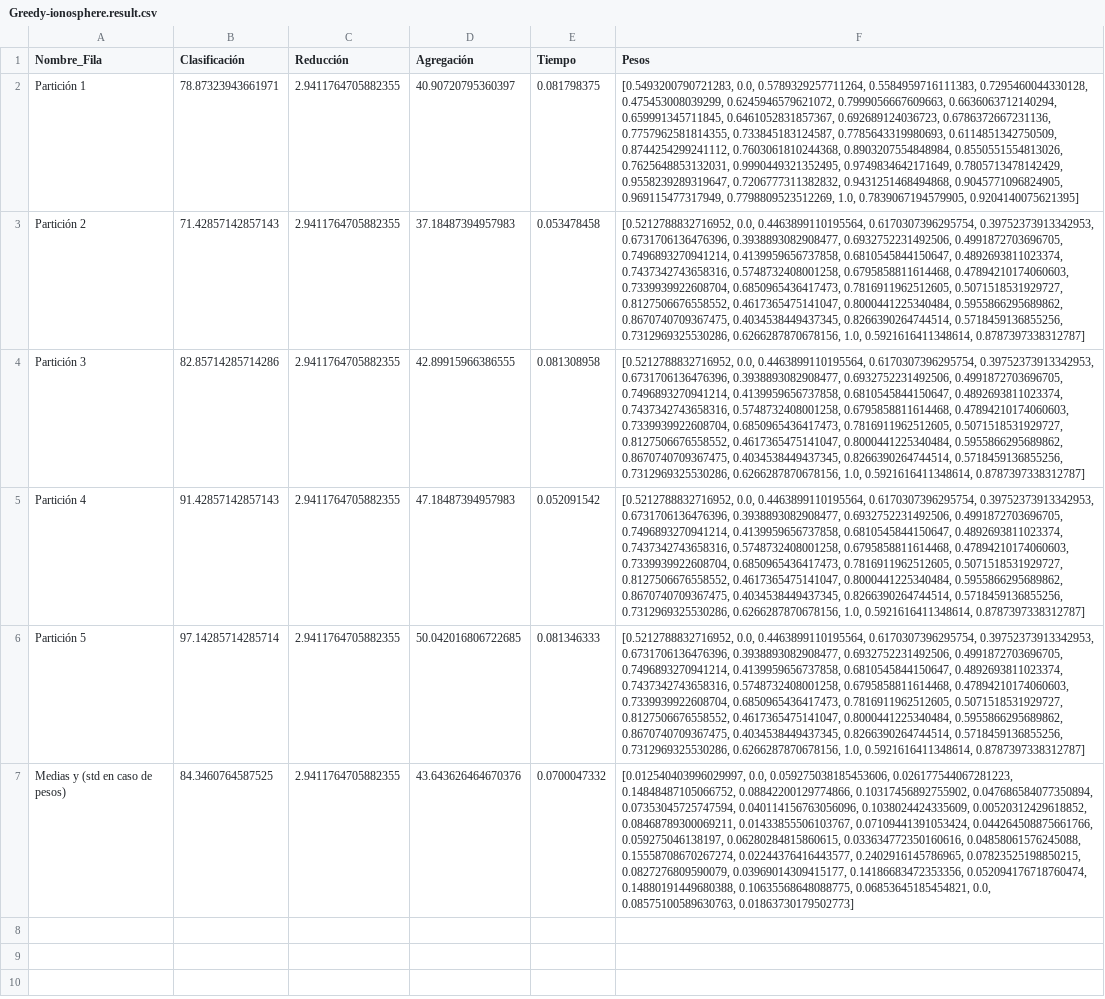
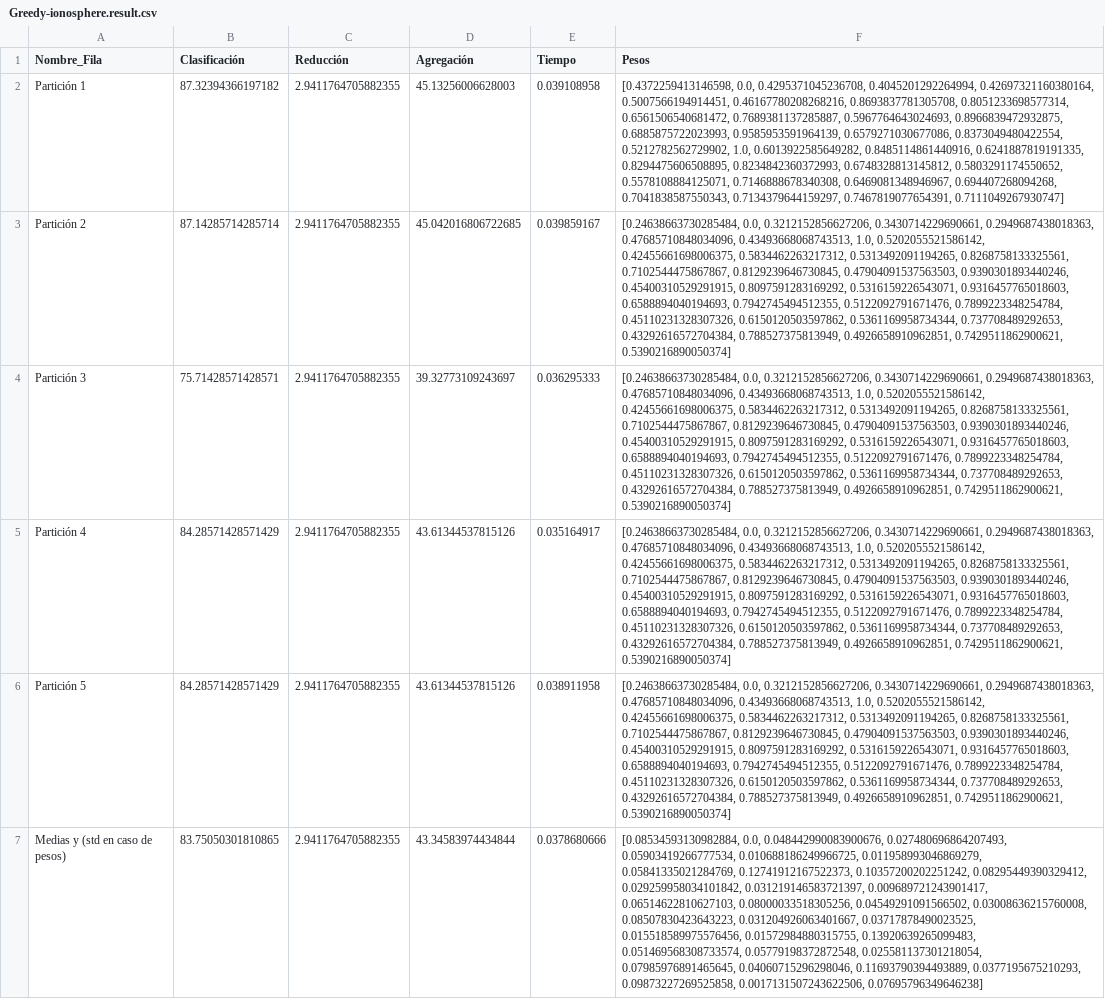
Before and after one commit to BlancaCC/Problema-aprendiaje-pesos-en-caracter-stica, a CSV file: src/resultados/Greedy/Greedy-ionosphere.result.csv, drawn as a sheet; the diff names each change by its address in the sheet, - before the commit and + after, or states it on an @@ line.

```diff
--- a/src/resultados/Greedy/Greedy-ionosphere.result.csv
+++ b/src/resultados/Greedy/Greedy-ionosphere.result.csv
-B2 (Clasificación): 78.87323943661971
+B2 (Clasificación): 87.32394366197182
-D2 (Agregación): 40.90720795360397
+D2 (Agregación): 45.13256006628003
-E2 (Tiempo): 0.081798375
+E2 (Tiempo): 0.039108958
-F2 (Pesos): [0.5493200790721283, 0.0, 0.5789329257711264, 0.5584959716111383, 0.7295460044330128, 0.475453008039299, 0.6245946579621072, 0.7999056667609663, 0.6636063712140294, 0.659991345711845, 0.6461052831857367, 0.692689124036723, 0.6786372667231136, 0.7757962581814355, 0.733845183124587, 0.7785643319980693, 0.6114851342750509, 0.8744254299241112, 0.7603061810244368, 0.8903207554848984, 0.8550551554813026, 0.7625648853132031, 0.9990449321352495, 0.9749834642171649, 0.7805713478142429, 0.9558239289319647, 0.7206777311382832, 0.9431251468494868, 0.9045771096824905, 0.969115477317949, 0.7798809523512269, 1.0, 0.7839067194579905, 0.9204140075621395]
+F2 (Pesos): [0.4372259413146598, 0.0, 0.4295371045236708, 0.4045201292264994, 0.42697321160380164, 0.5007566194914451, 0.46167780208268216, 0.8693837781305708, 0.8051233698577314, 0.6561506540681472, 0.7689381137285887, 0.5967764643024693, 0.8966839472932875, 0.6885875722023993, 0.9585953591964139, 0.6579271030677086, 0.8373049480422554, 0.5212782562729902, 1.0, 0.6013922585649282, 0.8485114861440916, 0.6241887819191335, 0.8294475606508895, 0.8234842360372993, 0.6748328813145812, 0.5803291174550652, 0.5578108884125071, 0.7146888678340308, 0.6469081348946967, 0.694407268094268, 0.7041838587550343, 0.7134379644159297, 0.7467819077654391, 0.7111049267930747]
-B3 (Clasificación): 71.42857142857143
+B3 (Clasificación): 87.14285714285714
-D3 (Agregación): 37.18487394957983
+D3 (Agregación): 45.042016806722685
-E3 (Tiempo): 0.053478458
+E3 (Tiempo): 0.039859167
-F3:F6 (Pesos): [0.5212788832716952, 0.0, 0.4463899110195564, 0.6170307396295754, 0.39752373913342953, 0.6731706136476396, 0.3938893082908477, 0.6932752231492506, 0.4991872703696705, 0.7496893270941214, 0.4139959656737858, 0.6810545844150647, 0.4892693811023374, 0.7437342743658316, 0.5748732408001258, 0.6795858811614468, 0.47894210174060603, 0.7339939922608704, 0.6850965436417473, 0.7816911962512605, 0.5071518531929727, 0.8127506676558552, 0.4617365475141047, 0.8000441225340484, 0.5955866295689862, 0.8670740709367475, 0.4034538449437345, 0.8266390264744514, 0.5718459136855256, 0.7312969325530286, 0.6266287870678156, 1.0, 0.5921616411348614, 0.8787397338312787]
+F3:F6 (Pesos): [0.24638663730285484, 0.0, 0.3212152856627206, 0.3430714229690661, 0.2949687438018363, 0.47685710848034096, 0.43493668068743513, 1.0, 0.5202055521586142, 0.42455661698006375, 0.5834462263217312, 0.5313492091194265, 0.8268758133325561, 0.7102544475867867, 0.8129239646730845, 0.47904091537563503, 0.9390301893440246, 0.45400310529291915, 0.8097591283169292, 0.5316159226543071, 0.9316457765018603, 0.6588894040194693, 0.7942745494512355, 0.5122092791671476, 0.7899223348254784, 0.45110231328307326, 0.6150120503597862, 0.5361169958734344, 0.737708489292653, 0.43292616572704384, 0.788527375813949, 0.4926658910962851, 0.7429511862900621, 0.5390216890050374]
-B4 (Clasificación): 82.85714285714286
+B4 (Clasificación): 75.71428571428571
-D4 (Agregación): 42.89915966386555
+D4 (Agregación): 39.32773109243697
-E4 (Tiempo): 0.081308958
+E4 (Tiempo): 0.036295333
-B5 (Clasificación): 91.42857142857143
+B5 (Clasificación): 84.28571428571429
-D5 (Agregación): 47.18487394957983
+D5 (Agregación): 43.61344537815126
-E5 (Tiempo): 0.052091542
+E5 (Tiempo): 0.035164917
-B6 (Clasificación): 97.14285714285714
+B6 (Clasificación): 84.28571428571429
-D6 (Agregación): 50.042016806722685
+D6 (Agregación): 43.61344537815126
-E6 (Tiempo): 0.081346333
+E6 (Tiempo): 0.038911958
-B7 (Clasificación): 84.3460764587525
+B7 (Clasificación): 83.75050301810865
-D7 (Agregación): 43.643626464670376
+D7 (Agregación): 43.34583974434844
-E7 (Tiempo): 0.0700047332
+E7 (Tiempo): 0.0378680666
-F7 (Pesos): [0.012540403996029997, 0.0, 0.059275038185453606, 0.026177544067281223, 0.14848487105066752, 0.08842200129774866, 0.10317456892755902, 0.047686584077350894, 0.07353045725747594, 0.040114156763056096, 0.1038024424335609, 0.00520312429618852, 0.08468789300069211, 0.01433855506103767, 0.07109441391053424, 0.044264508875661766, 0.059275046138197, 0.06280284815860615, 0.033634772350160616, 0.04858061576245088, 0.15558708670267274, 0.02244376416443577, 0.2402916145786965, 0.07823525198850215, 0.0827276809590079, 0.03969014309415177, 0.14186683472353356, 0.052094176718760474, 0.14880191449680388, 0.10635568648088775, 0.06853645185454821, 0.0, 0.08575100589630763, 0.01863730179502773]
+F7 (Pesos): [0.08534593130982884, 0.0, 0.048442990083900676, 0.027480696864207493, 0.05903419266777534, 0.010688186249966725, 0.011958993046869279, 0.05841335021284769, 0.12741912167522373, 0.10357200202251242, 0.08295449390329412, 0.029259958034101842, 0.031219146583721397, 0.009689721243901417, 0.06514622810627103, 0.08000033518305256, 0.04549291091566502, 0.03008636215760008, 0.08507830423643223, 0.031204926063401667, 0.03717878490023525, 0.015518589975576456, 0.01572984880315755, 0.13920639265099483, 0.051469568308733574, 0.05779198372872548, 0.025581137301218054, 0.07985976891465645, 0.04060715296298046, 0.11693790394493889, 0.0377195675210293, 0.09873227269525858, 0.0017131507243622506, 0.07695796349646238]
```
Also changed, not shown: src/resultados/1NN/1NN-ionosphere.result.csv, src/resultados/1NN/1NN-parkinsons.result.csv, 5 other files.
